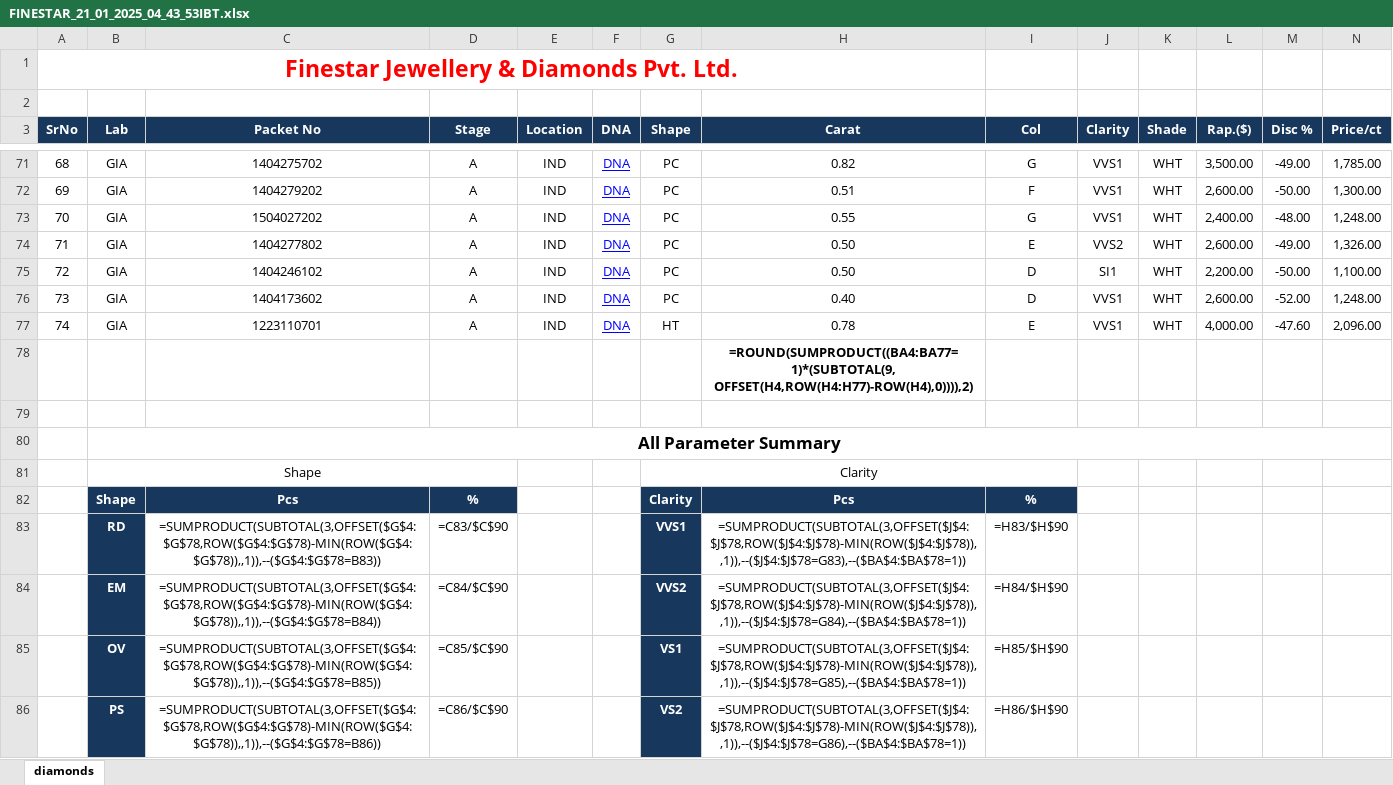
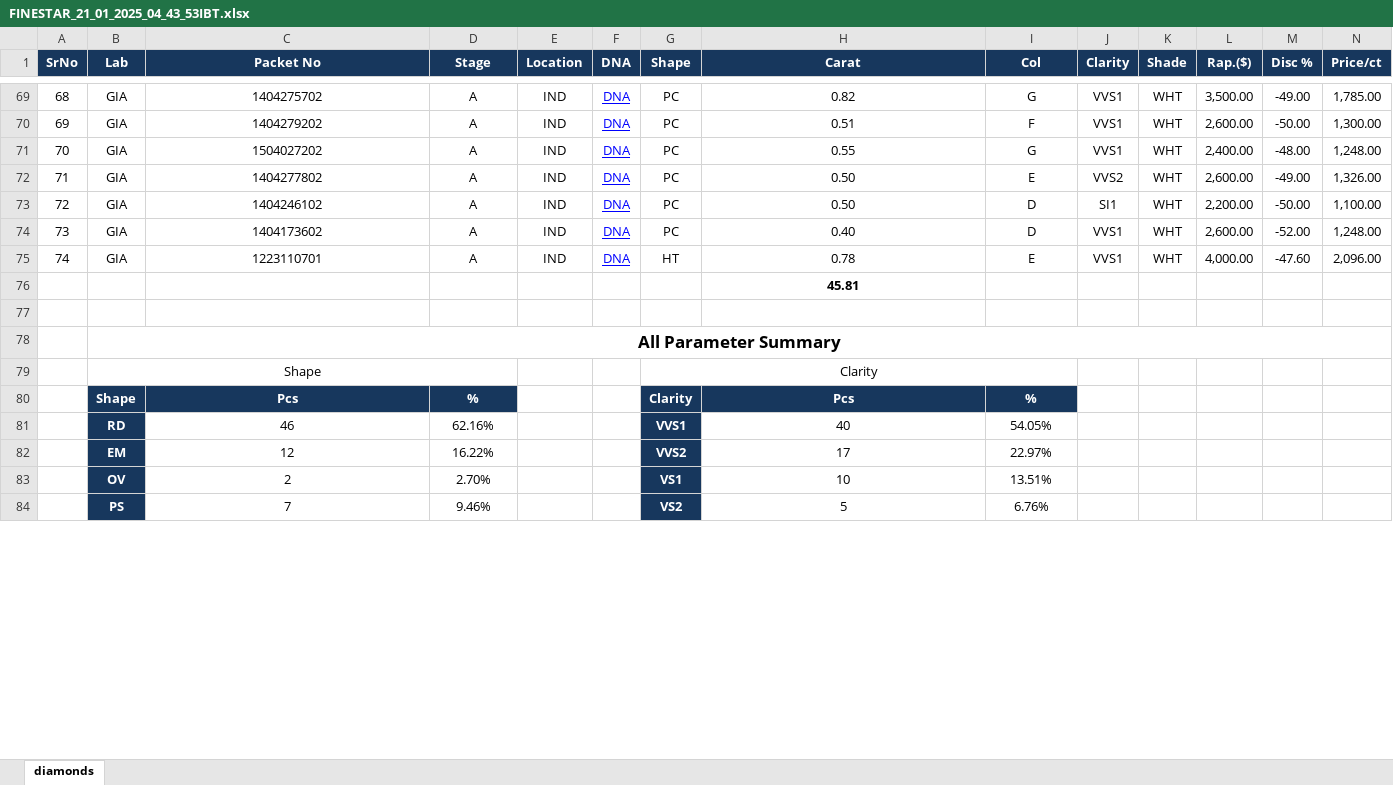
Before and after one commit to nama88/DataCompilation, an Excel workbook: FOLDER/FINESTAR/FINESTAR_21_01_2025_04_43_53IBT.xlsx, sheet diamonds, drawn as a sheet; only a part is shown, gaps mark what is left out; values as stored, in another font and other column widths than the file's, no borders; formulas without a stored value are shown as written; removed rows and columns are numbered as before the commit, all else as after; rows hold the shown columns only; the diff covers the shown part only; the diff names each change by its address in the sheet, - before the commit and + after, or states it on an @@ line.

```diff
--- a/FOLDER/FINESTAR/FINESTAR_21_01_2025_04_43_53IBT.xlsx (sheet diamonds)
+++ b/FOLDER/FINESTAR/FINESTAR_21_01_2025_04_43_53IBT.xlsx (sheet diamonds)
-row 1: Finestar Jewellery & Diamonds Pvt. Ltd.
-row 2: (empty)
-H76 (Carat): =ROUND(SUMPRODUCT((BA4:BA77=1)*(SUBTOTAL(9, OFFSET(H4,ROW(H4:H77)-ROW(H4),0)))),2)
+H76 (Carat): 45.81
-C81 (Packet No): =SUMPRODUCT(SUBTOTAL(3,OFFSET($G$4:$G$78,ROW($G$4:$G$78)-MIN(ROW($G$4:$G$78)),,1)),--($G$4:$G$78=B83))
+C81 (Packet No): 46
-D81 (Stage): =C83/$C$90
+D81 (Stage): 62.16%
-H81 (Carat): =SUMPRODUCT(SUBTOTAL(3,OFFSET($J$4:$J$78,ROW($J$4:$J$78)-MIN(ROW($J$4:$J$78)),,1)),--($J$4:$J$78=G83),--($BA$4:$BA$78=1))
+H81 (Carat): 40
-I81 (Col): =H83/$H$90
+I81 (Col): 54.05%
-C82 (Packet No): =SUMPRODUCT(SUBTOTAL(3,OFFSET($G$4:$G$78,ROW($G$4:$G$78)-MIN(ROW($G$4:$G$78)),,1)),--($G$4:$G$78=B84))
+C82 (Packet No): 12
-D82 (Stage): =C84/$C$90
+D82 (Stage): 16.22%
-H82 (Carat): =SUMPRODUCT(SUBTOTAL(3,OFFSET($J$4:$J$78,ROW($J$4:$J$78)-MIN(ROW($J$4:$J$78)),,1)),--($J$4:$J$78=G84),--($BA$4:$BA$78=1))
+H82 (Carat): 17
-I82 (Col): =H84/$H$90
+I82 (Col): 22.97%
-C83 (Packet No): =SUMPRODUCT(SUBTOTAL(3,OFFSET($G$4:$G$78,ROW($G$4:$G$78)-MIN(ROW($G$4:$G$78)),,1)),--($G$4:$G$78=B85))
+C83 (Packet No): 2
-D83 (Stage): =C85/$C$90
+D83 (Stage): 2.70%
-H83 (Carat): =SUMPRODUCT(SUBTOTAL(3,OFFSET($J$4:$J$78,ROW($J$4:$J$78)-MIN(ROW($J$4:$J$78)),,1)),--($J$4:$J$78=G85),--($BA$4:$BA$78=1))
+H83 (Carat): 10
-I83 (Col): =H85/$H$90
+I83 (Col): 13.51%
-C84 (Packet No): =SUMPRODUCT(SUBTOTAL(3,OFFSET($G$4:$G$78,ROW($G$4:$G$78)-MIN(ROW($G$4:$G$78)),,1)),--($G$4:$G$78=B86))
+C84 (Packet No): 7
-D84 (Stage): =C86/$C$90
+D84 (Stage): 9.46%
-H84 (Carat): =SUMPRODUCT(SUBTOTAL(3,OFFSET($J$4:$J$78,ROW($J$4:$J$78)-MIN(ROW($J$4:$J$78)),,1)),--($J$4:$J$78=G86),--($BA$4:$BA$78=1))
+H84 (Carat): 5
-I84 (Col): =H86/$H$90
+I84 (Col): 6.76%
```
Also changed, not shown: 34 edited cells elsewhere in this sheet, hidden cells, FOLDER/DDPL/DDPLStock-21-Jan-2025-10-28-57.xlsx, FOLDER/FINESTAR/FINESTAR_21_01_2025_04_39_52487.xlsx, 4 other files.
